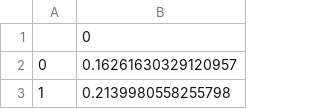
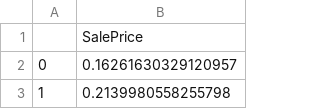
Before and after one commit to Shunling/CapstoneProjects, a CSV file: HousePriceRegression/data/y_test.csv, drawn as a sheet; only a part is shown.

```diff
--- a/HousePriceRegression/data/y_test.csv
+++ b/HousePriceRegression/data/y_test.csv
@@ -1,2 +1,2 @@
-,0
+,SalePrice
 0,0.16261630329120957
```
Also changed, not shown: HousePriceRegression/data/X_test.csv, HousePriceRegression/data/y_train.csv, 1 other file.
